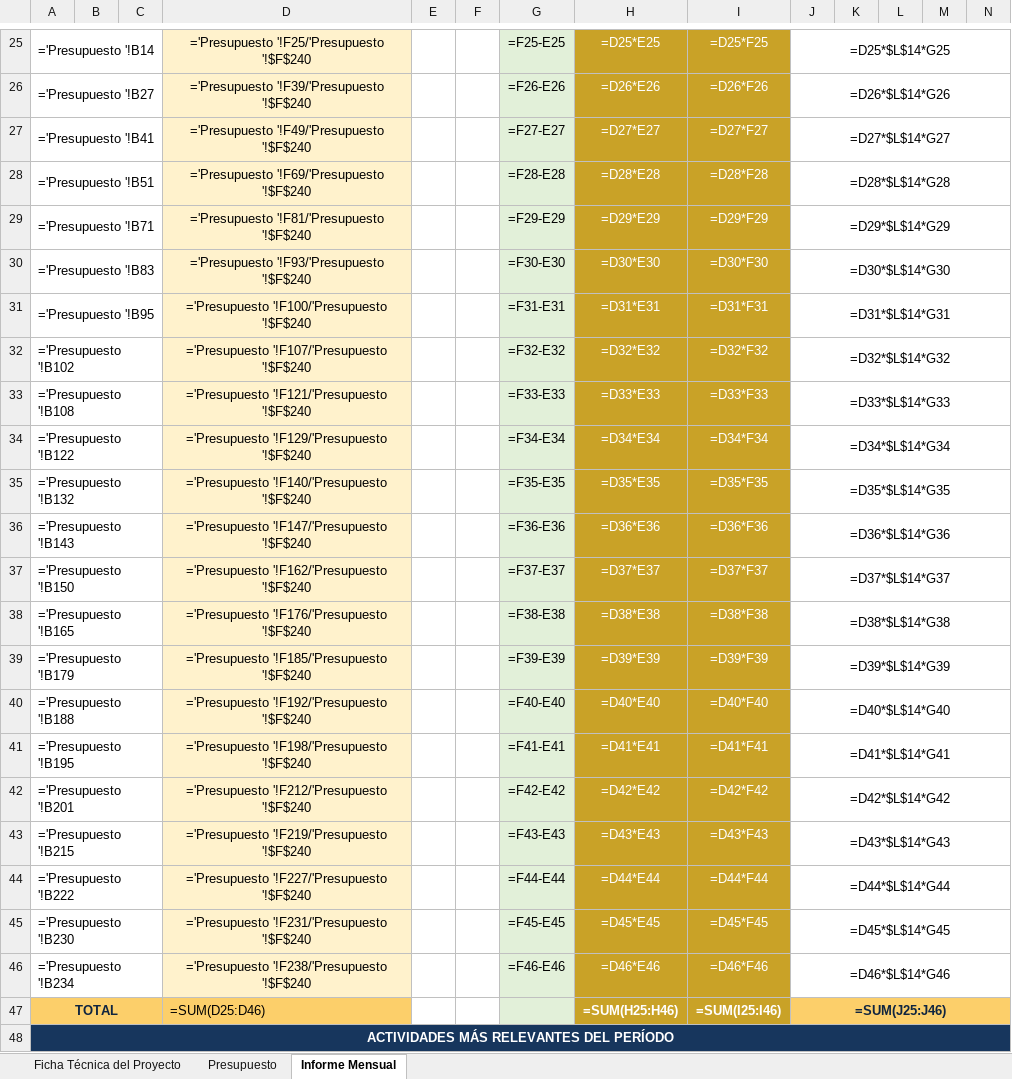
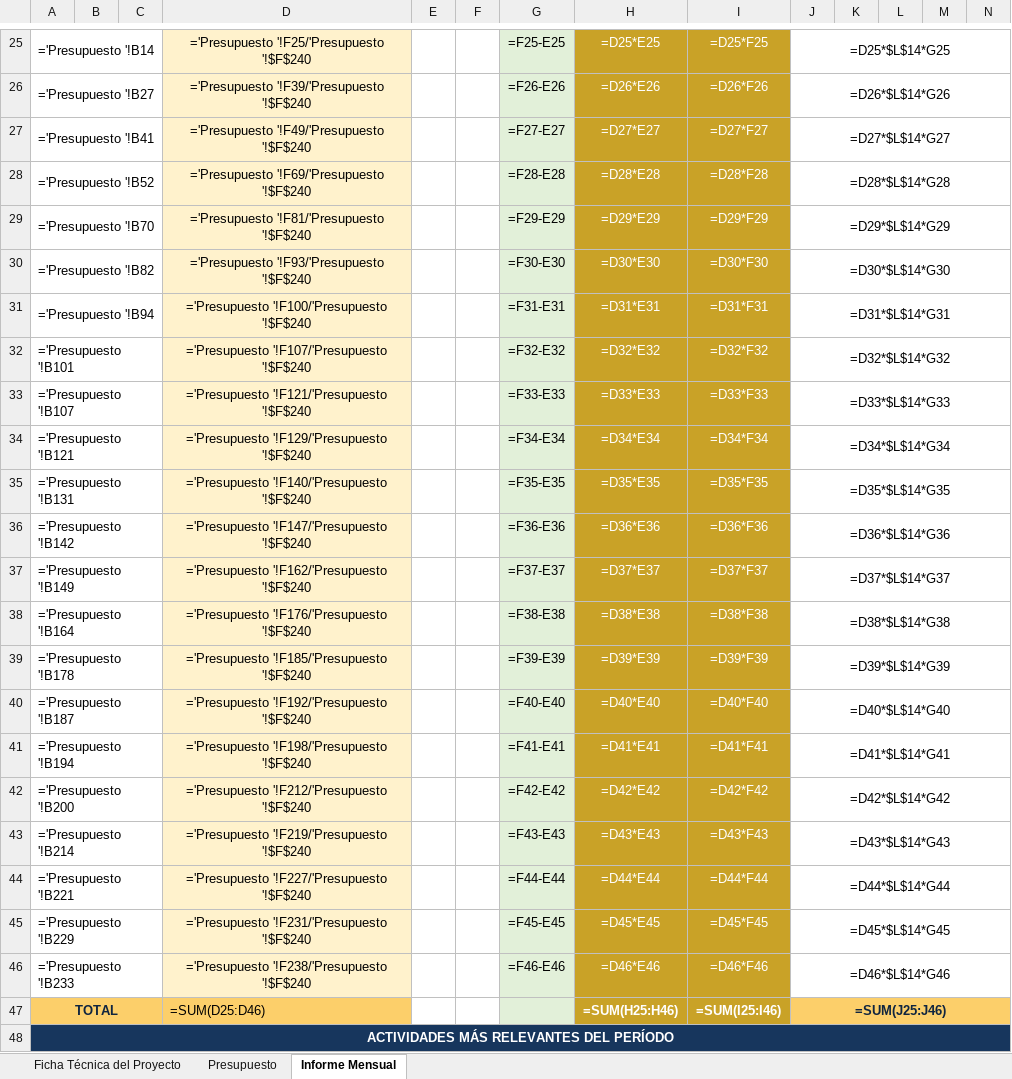
Before and after one commit to hfhr2016-debug/formulario-obra, an Excel workbook: public/plantilla-mensual.xlsx, sheet Informe Mensual, drawn as a sheet; only a part is shown, gaps mark what is left out; values as stored, in another font and other column widths than the file's, no borders; formulas without a stored value are shown as written; charts and pictures not drawn; the diff names each change by its address in the sheet, - before the commit and + after, or states it on an @@ line.

```diff
--- a/public/plantilla-mensual.xlsx (sheet Informe Mensual)
+++ b/public/plantilla-mensual.xlsx (sheet Informe Mensual)
-A28: ='Presupuesto '!B51
+A28: ='Presupuesto '!B52
-A29: ='Presupuesto '!B71
+A29: ='Presupuesto '!B70
-A30: ='Presupuesto '!B83
+A30: ='Presupuesto '!B82
-A31: ='Presupuesto '!B95
+A31: ='Presupuesto '!B94
-A32: ='Presupuesto '!B102
+A32: ='Presupuesto '!B101
-A33: ='Presupuesto '!B108
+A33: ='Presupuesto '!B107
-A34: ='Presupuesto '!B122
+A34: ='Presupuesto '!B121
-A35: ='Presupuesto '!B132
+A35: ='Presupuesto '!B131
-A36: ='Presupuesto '!B143
+A36: ='Presupuesto '!B142
-A37: ='Presupuesto '!B150
+A37: ='Presupuesto '!B149
-A38: ='Presupuesto '!B165
+A38: ='Presupuesto '!B164
-A39: ='Presupuesto '!B179
+A39: ='Presupuesto '!B178
-A40: ='Presupuesto '!B188
+A40: ='Presupuesto '!B187
-A41: ='Presupuesto '!B195
+A41: ='Presupuesto '!B194
-A42: ='Presupuesto '!B201
+A42: ='Presupuesto '!B200
-A43: ='Presupuesto '!B215
+A43: ='Presupuesto '!B214
-A44: ='Presupuesto '!B222
+A44: ='Presupuesto '!B221
-A45: ='Presupuesto '!B230
+A45: ='Presupuesto '!B229
-A46: ='Presupuesto '!B234
+A46: ='Presupuesto '!B233
```
Also changed, not shown: charts or pictures, public/plantilla-cantidades.xlsx, public/plantilla-presupuesto.xlsx, 1 other file.
